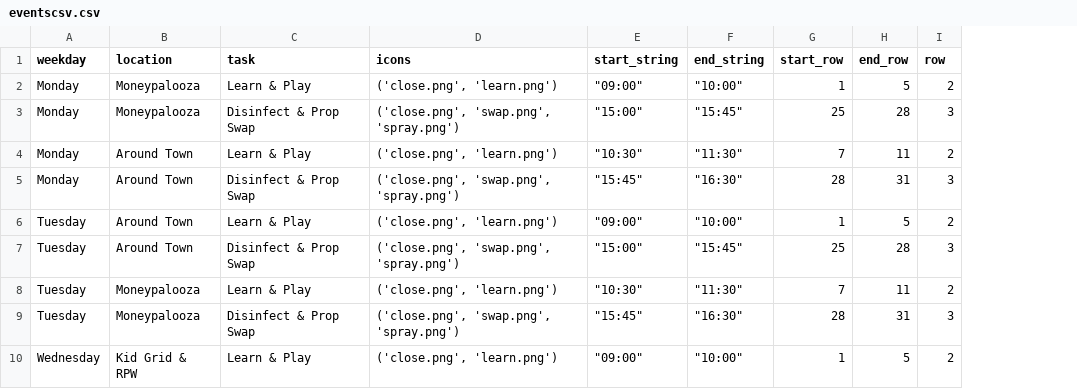
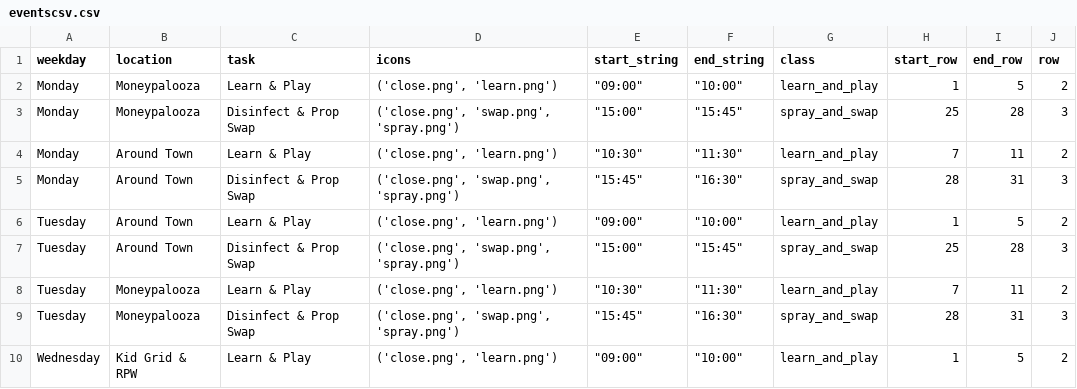
Before and after one commit to UnicycleDumpTruck/skdout, a CSV file: _data/eventscsv.csv, drawn as a sheet; only a part is shown; the diff names each change by its address in the sheet, - before the commit and + after, or states it on an @@ line.

```diff
--- a/_data/eventscsv.csv
+++ b/_data/eventscsv.csv
+column G (class), rows 2-10: learn_and_play | spray_and_swap | learn_and_play | spray_and_swap | learn_and_play | spray_and_swap | learn_and_play | spray_and_swap | learn_and_play
```
Also changed, not shown: 9 other files.
